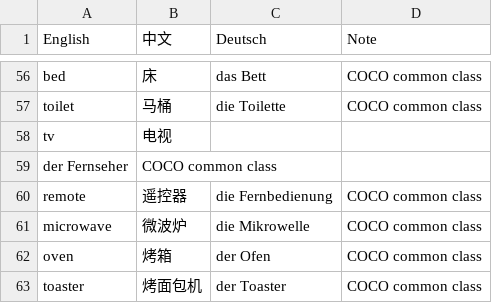
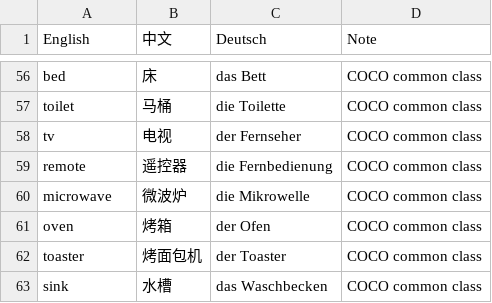
Before and after one commit to liz-shaw/PIC-CV-LAN, a TSV file: vocab.tsv, drawn as a sheet; only a part is shown, gaps mark what is left out; the shorter side is filled out with more unchanged rows.

Commit message:
fix: repair malformed TV vocabulary row

```diff
--- a/vocab.tsv
+++ b/vocab.tsv
@@ -57,4 +57,3 @@ bed	床	das Bett	COCO common class
 toilet	马桶	die Toilette	COCO common class
-tv	电视
-der Fernseher	COCO common class
+tv	电视	der Fernseher	COCO common class
 remote	遥控器	die Fernbedienung	COCO common class
```
